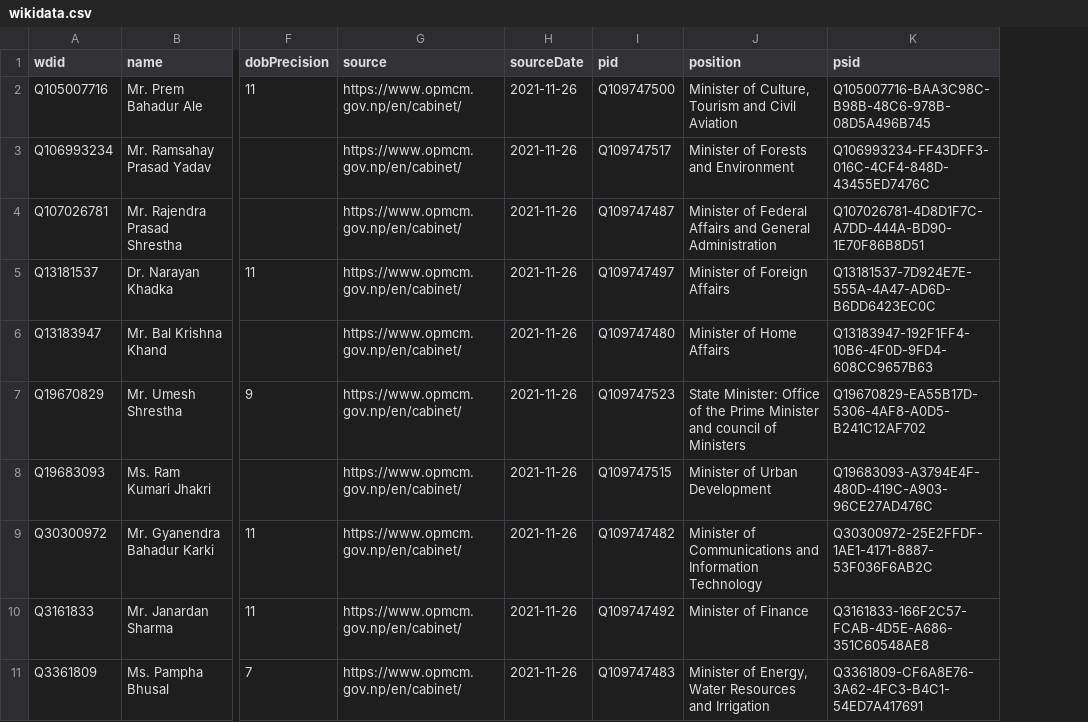
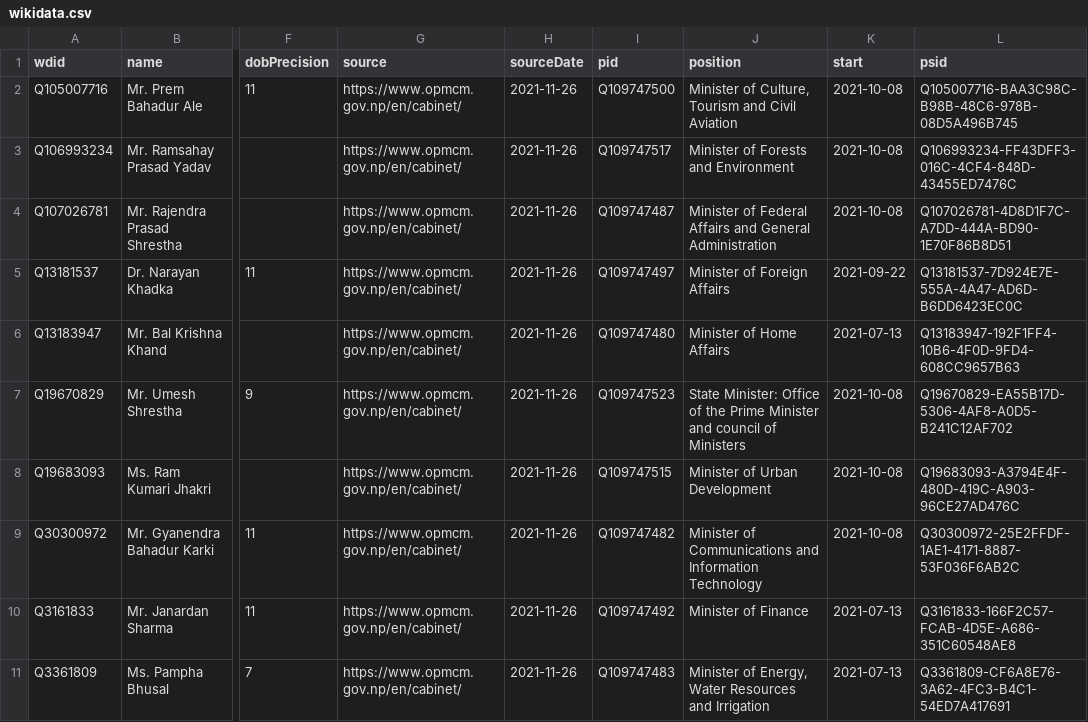
Before and after one commit to every-politician-scrapers/nepal-ministers, a CSV file: data/wikidata.csv, drawn as a sheet; only a part is shown, gaps mark what is left out; the diff names each change by its address in the sheet, - before the commit and + after, or states it on an @@ line.

Commit message:
Compare external sources to Wikidata

```diff
--- a/data/wikidata.csv
+++ b/data/wikidata.csv
+column K (start), rows 2-11: 2021-10-08 | 2021-10-08 | 2021-10-08 | 2021-09-22 | 2021-07-13 | 2021-10-08 | 2021-10-08 | 2021-10-08 | 2021-07-13 | 2021-07-13
```
